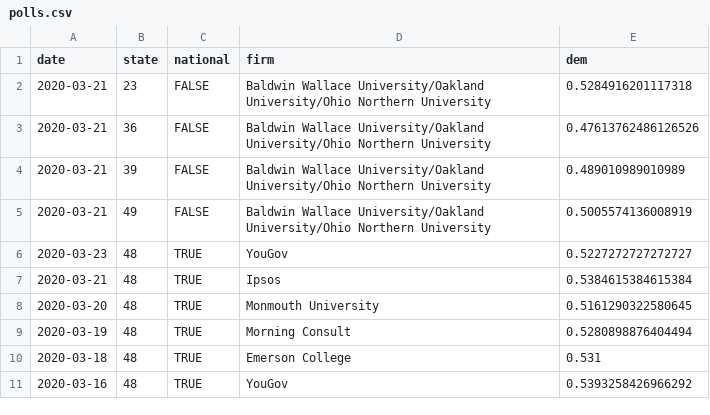
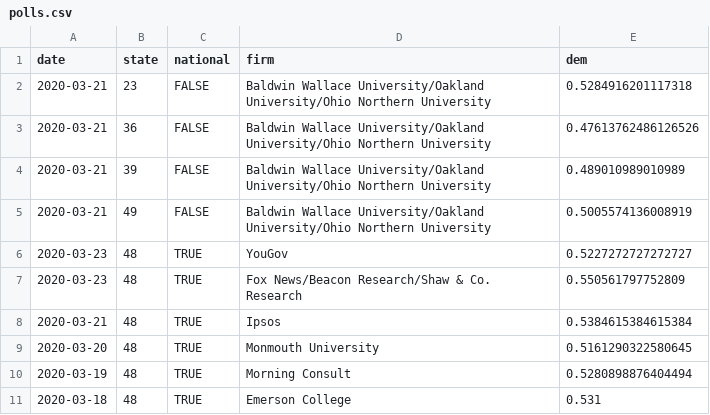
Before and after one commit to CoryMcCartan/president, a CSV file: docs/polls.csv, drawn as a sheet; only a part is shown; the shorter side is filled out with more unchanged rows.

```diff
--- a/docs/polls.csv
+++ b/docs/polls.csv
@@ -6,2 +6,3 @@ date,state,national,firm,dem
 2020-03-23,48,TRUE,YouGov,0.5227272727272727
+2020-03-23,48,TRUE,Fox News/Beacon Research/Shaw & Co. Research,0.550561797752809
 2020-03-21,48,TRUE,Ipsos,0.5384615384615384
```
Also changed, not shown: 4 other files.
